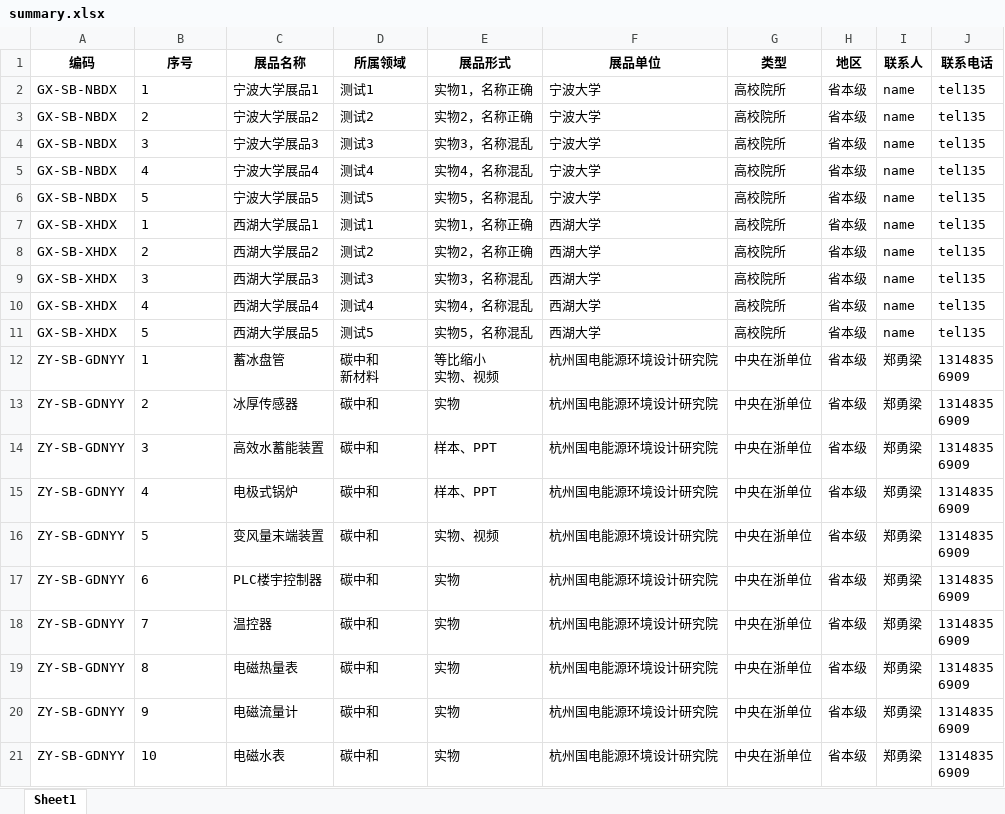
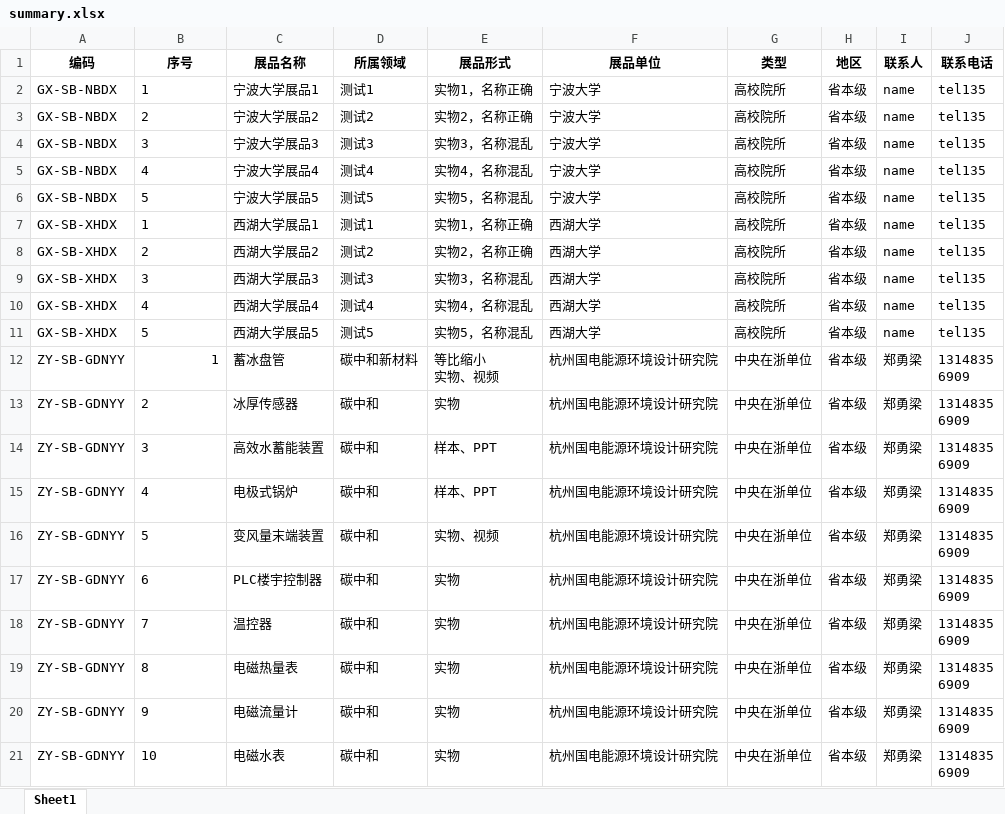
Before and after one commit to boom1999/doc2xlsx, an Excel workbook: xlsx/summary.xlsx, sheet Sheet1, drawn as a sheet; values as stored, in another font and other column widths than the file's, no borders; ↵ is a line break in a cell; the diff names each change by its address in the sheet, - before the commit and + after, or states it on an @@ line.

```diff
--- a/xlsx/summary.xlsx (sheet Sheet1)
+++ b/xlsx/summary.xlsx (sheet Sheet1)
-B12 alignment: left
+B12 alignment: right
-D12 (所属领域): 碳中和 ↵ 新材料
+D12 (所属领域): 碳中和新材料
```
Also changed, not shown: 10 other files.
